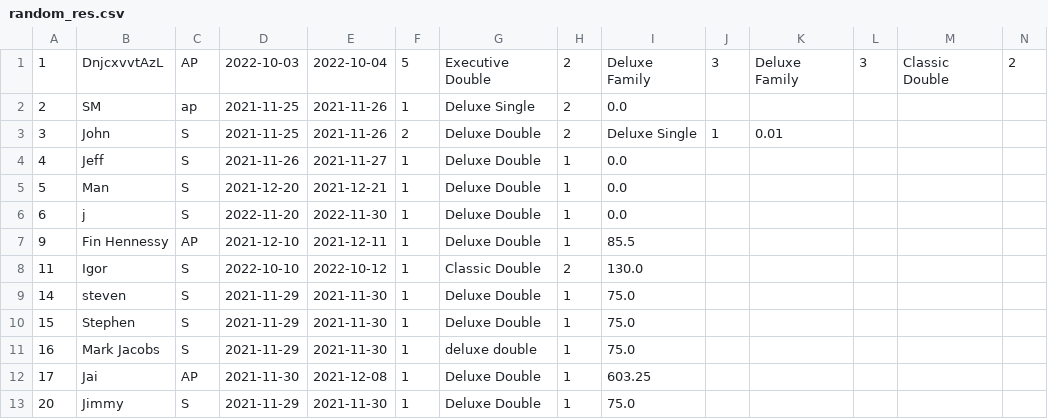
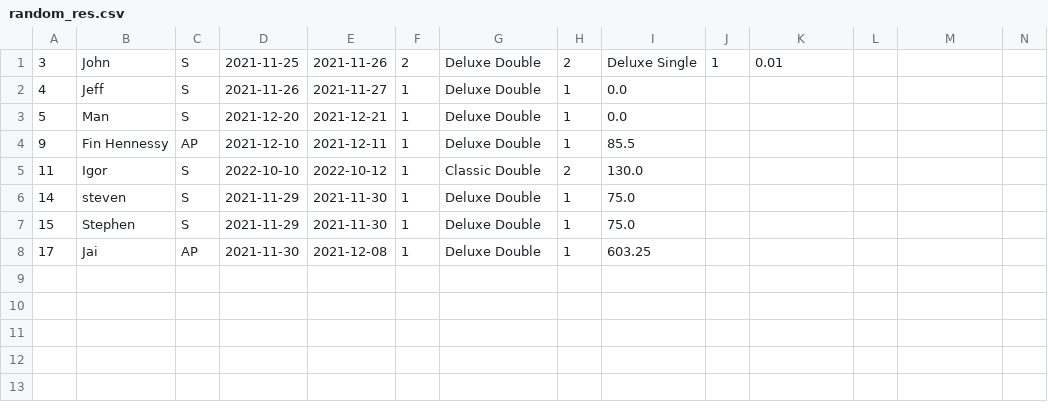
Before and after one commit to Jackobrien4555/Cs4013-project, a CSV file: reservations/random_res.csv, drawn as a sheet; only a part is shown; rows hold the shown columns only; the diff names each change by its address in the sheet, - before the commit and + after, or states it on an @@ line.

```diff
--- a/reservations/random_res.csv
+++ b/reservations/random_res.csv
-row 1: 1 | DnjcxvvtAzL | AP | 2022-10-03 | 2022-10-04 | 5 | Executive Double | 2 | Deluxe Family | 3 | Deluxe Family | 3 | Classic Double | 2
-row 2: 2 | SM | ap | 2021-11-25 | 2021-11-26 | 1 | Deluxe Single | 2 | 0.0
-row 6: 6 | j | S | 2022-11-20 | 2022-11-30 | 1 | Deluxe Double | 1 | 0.0
-row 11: 16 | Mark Jacobs | S | 2021-11-29 | 2021-11-30 | 1 | deluxe double | 1 | 75.0
-row 13: 20 | Jimmy | S | 2021-11-29 | 2021-11-30 | 1 | Deluxe Double | 1 | 75.0
```
Also changed, not shown: reservations/cancellations.csv, 35 other files.
